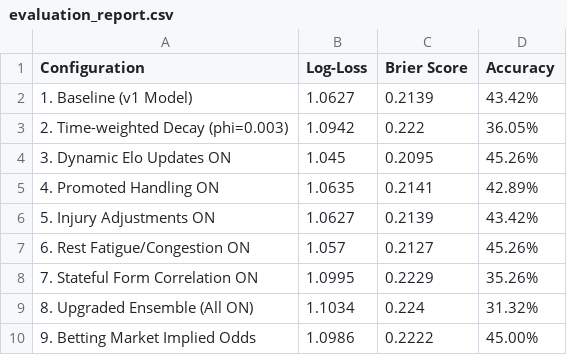
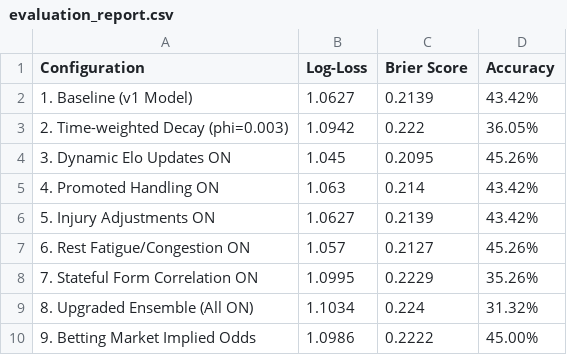
Before and after one commit to kiganyamburu/EPL-Season-Predictor, a CSV file: output/evaluation_report.csv, drawn as a sheet.

```diff
--- a/output/evaluation_report.csv
+++ b/output/evaluation_report.csv
@@ -4,3 +4,3 @@ Configuration,Log-Loss,Brier Score,Accuracy
 3. Dynamic Elo Updates ON,1.045,0.2095,45.26%
-4. Promoted Handling ON,1.0635,0.2141,42.89%
+4. Promoted Handling ON,1.063,0.214,43.42%
 5. Injury Adjustments ON,1.0627,0.2139,43.42%
```
Also changed, not shown: data/processed/final_elos.csv, data/processed/matches_with_features.csv, 4 other files.
